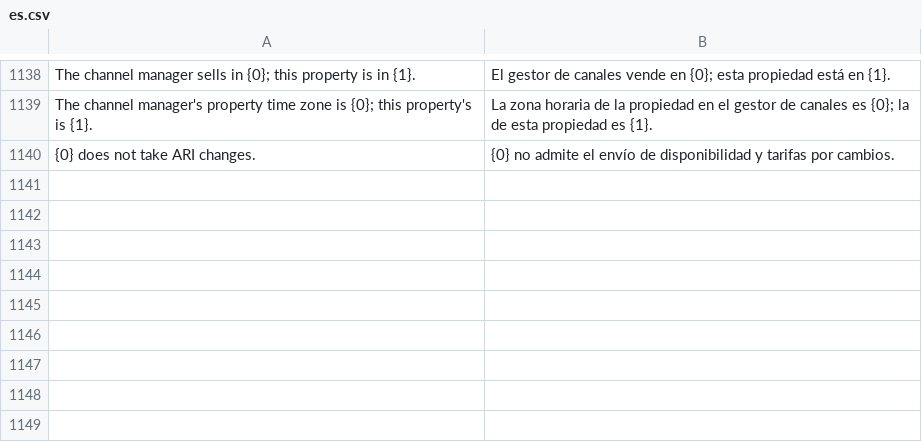
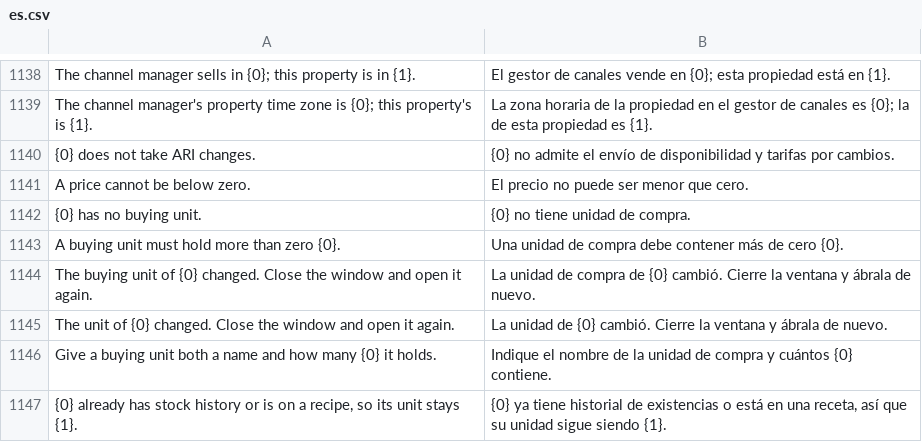
Before and after one commit to Kamra-PMS/kamra-pms, a CSV file: kamra/translations/es.csv, drawn as a sheet; only a part is shown, gaps mark what is left out.

```diff
--- a/kamra/translations/es.csv
+++ b/kamra/translations/es.csv
@@ -1140 +1140,8 @@ The channel manager's property time zone is {0}; this property's is {1}.,La zona
 {0} does not take ARI changes.,{0} no admite el envío de disponibilidad y tarifas por cambios.
+A price cannot be below zero.,El precio no puede ser menor que cero.
+{0} has no buying unit.,{0} no tiene unidad de compra.
+A buying unit must hold more than zero {0}.,Una unidad de compra debe contener más de cero {0}.
+The buying unit of {0} changed. Close the window and open it again.,La unidad de compra de {0} cambió. Cierre la ventana y ábrala de nuevo.
+The unit of {0} changed. Close the window and open it again.,La unidad de {0} cambió. Cierre la ventana y ábrala de nuevo.
+Give a buying unit both a name and how many {0} it holds.,Indique el nombre de la unidad de compra y cuántos {0} contiene.
+"{0} already has stock history or is on a recipe, so its unit stays {1}.","{0} ya tiene historial de existencias o está en una receta, así que su unidad sigue siendo {1}."
```
Also changed, not shown: kamra/translations/ar.csv, kamra/translations/hi.csv, 32 other files.
